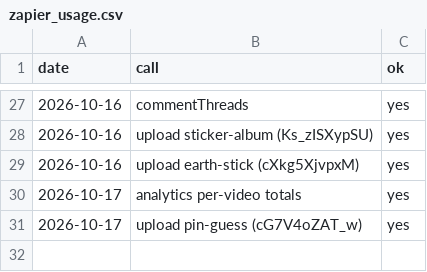
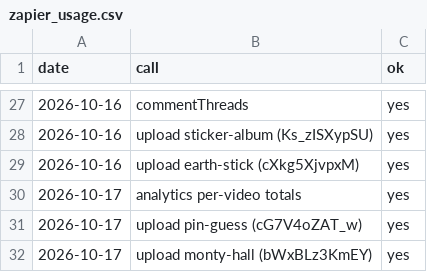
Before and after one commit to AlphaHylian/surprisal, a CSV file: state/zapier_usage.csv, drawn as a sheet; only a part is shown, gaps mark what is left out; the diff names each change by its address in the sheet, - before the commit and + after, or states it on an @@ line.

```diff
--- a/state/zapier_usage.csv
+++ b/state/zapier_usage.csv
+row 32: 2026-10-17 | upload monty-hall (bWxBLz3KmEY) | yes
```
Also changed, not shown: state/videos.csv, 3 other files.
